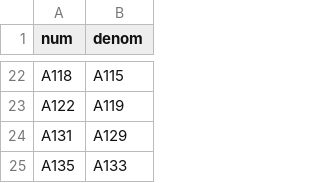
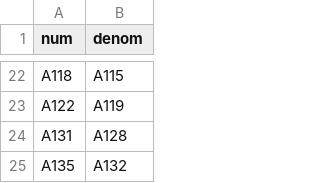
Before and after one commit to LPulle/NHSE, a CSV file: shiny/amb_checker_all_folder/weightedlookup.csv, drawn as a sheet; only a part is shown, gaps mark what is left out.

Commit message:
Update weightedlookup.csv

```diff
--- a/shiny/amb_checker_all_folder/weightedlookup.csv
+++ b/shiny/amb_checker_all_folder/weightedlookup.csv
@@ -23,3 +23,3 @@
 "A122","A119"
-"A131","A129"
-"A135","A133"
+"A131","A128"
+"A135","A132"
```
